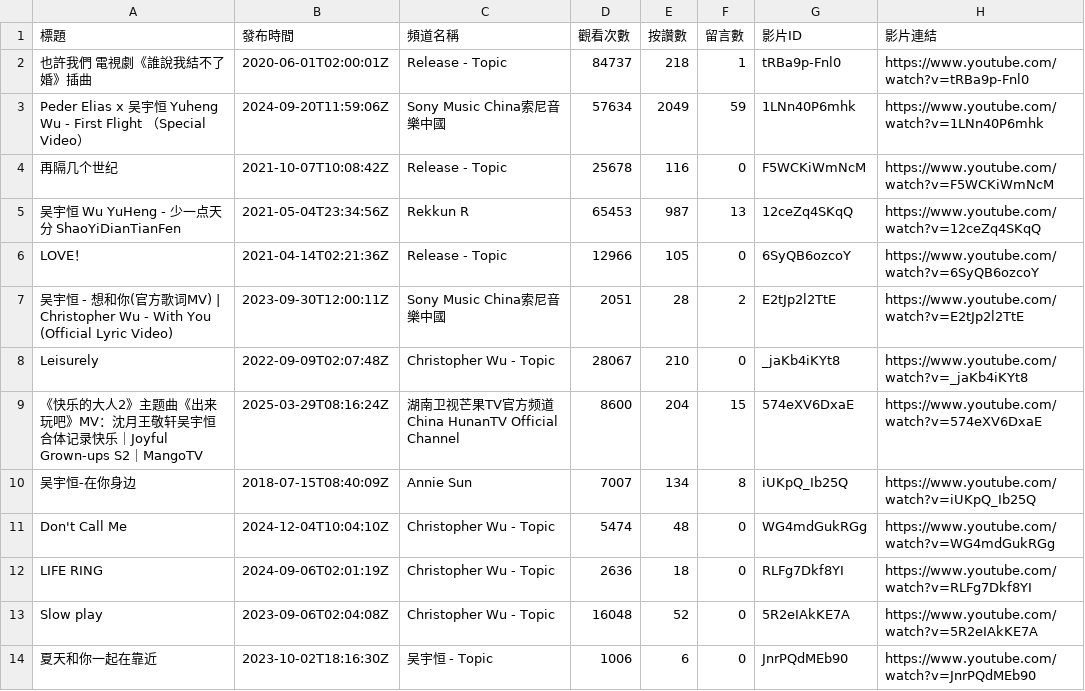
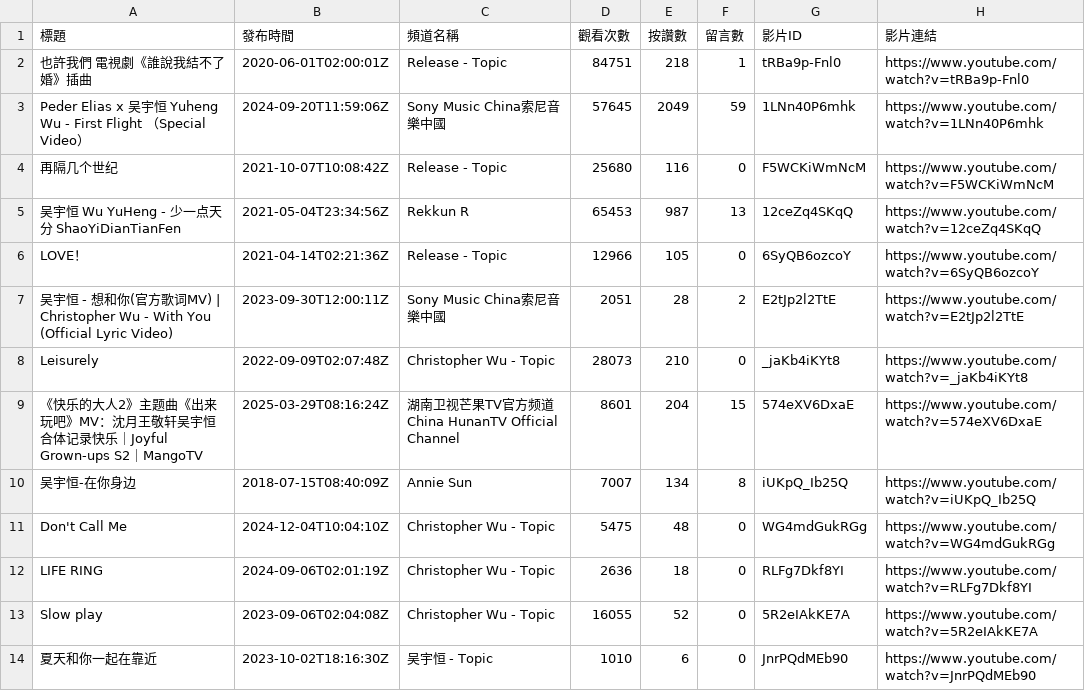
Before and after one commit to Anson0359/MidProject_Web_Crawler, a CSV file: api.csv, drawn as a sheet.

```diff
--- a/api.csv
+++ b/api.csv
@@ -1,5 +1,5 @@
 標題,發布時間,頻道名稱,觀看次數,按讚數,留言數,影片ID,影片連結
-也許我們 電視劇《誰說我結不了婚》插曲,2020-06-01T02:00:01Z,Release - Topic,84737,218,1,tRBa9p-Fnl0,https://www.youtube.com/watch?v=tRBa9p-Fnl0
-Peder Elias x 吴宇恒 Yuheng Wu - First Flight （Special Video）,2024-09-20T11:59:06Z,Sony Music China索尼音樂中國,57634,2049,59,1LNn40P6mhk,https://www.youtube.com/watch?v=1LNn40P6mhk
-再隔几个世纪,2021-10-07T10:08:42Z,Release - Topic,25678,116,0,F5WCKiWmNcM,https://www.youtube.com/watch?v=F5WCKiWmNcM
+也許我們 電視劇《誰說我結不了婚》插曲,2020-06-01T02:00:01Z,Release - Topic,84751,218,1,tRBa9p-Fnl0,https://www.youtube.com/watch?v=tRBa9p-Fnl0
+Peder Elias x 吴宇恒 Yuheng Wu - First Flight （Special Video）,2024-09-20T11:59:06Z,Sony Music China索尼音樂中國,57645,2049,59,1LNn40P6mhk,https://www.youtube.com/watch?v=1LNn40P6mhk
+再隔几个世纪,2021-10-07T10:08:42Z,Release - Topic,25680,116,0,F5WCKiWmNcM,https://www.youtube.com/watch?v=F5WCKiWmNcM
 吴宇恒 Wu YuHeng - 少一点天分 ShaoYiDianTianFen,2021-05-04T23:34:56Z,Rekkun R,65453,987,13,12ceZq4SKqQ,https://www.youtube.com/watch?v=12ceZq4SKqQ
@@ -7,8 +7,8 @@ LOVE！,2021-04-14T02:21:36Z,Release - Topic,12966,105,0,6SyQB6ozcoY,https://www
 吴宇恒 - 想和你(官方歌词MV) | Christopher Wu - With You (Official Lyric Video),2023-09-30T12:00:11Z,Sony Music China索尼音樂中國,2051,28,2,E2tJp2l2TtE,https://www.youtube.com/watch?v=E2tJp2l2TtE
-Leisurely,2022-09-09T02:07:48Z,Christopher Wu - Topic,28067,210,0,_jaKb4iKYt8,https://www.youtube.com/watch?v=_jaKb4iKYt8
-《快乐的大人2》主题曲《出来玩吧》MV：沈月王敬轩吴宇恒合体记录快乐｜Joyful Grown-ups S2｜MangoTV,2025-03-29T08:16:24Z,湖南卫视芒果TV官方频道  China HunanTV Official Channel,8600,204,15,574eXV6DxaE,https://www.youtube.com/watch?v=574eXV6DxaE
+Leisurely,2022-09-09T02:07:48Z,Christopher Wu - Topic,28073,210,0,_jaKb4iKYt8,https://www.youtube.com/watch?v=_jaKb4iKYt8
+《快乐的大人2》主题曲《出来玩吧》MV：沈月王敬轩吴宇恒合体记录快乐｜Joyful Grown-ups S2｜MangoTV,2025-03-29T08:16:24Z,湖南卫视芒果TV官方频道  China HunanTV Official Channel,8601,204,15,574eXV6DxaE,https://www.youtube.com/watch?v=574eXV6DxaE
 吴宇恒-在你身边,2018-07-15T08:40:09Z,Annie Sun,7007,134,8,iUKpQ_Ib25Q,https://www.youtube.com/watch?v=iUKpQ_Ib25Q
-Don't Call Me,2024-12-04T10:04:10Z,Christopher Wu - Topic,5474,48,0,WG4mdGukRGg,https://www.youtube.com/watch?v=WG4mdGukRGg
+Don't Call Me,2024-12-04T10:04:10Z,Christopher Wu - Topic,5475,48,0,WG4mdGukRGg,https://www.youtube.com/watch?v=WG4mdGukRGg
 LIFE RING,2024-09-06T02:01:19Z,Christopher Wu - Topic,2636,18,0,RLFg7Dkf8YI,https://www.youtube.com/watch?v=RLFg7Dkf8YI
-Slow play,2023-09-06T02:04:08Z,Christopher Wu - Topic,16048,52,0,5R2eIAkKE7A,https://www.youtube.com/watch?v=5R2eIAkKE7A
-夏天和你一起在靠近,2023-10-02T18:16:30Z,吴宇恒 - Topic,1006,6,0,JnrPQdMEb90,https://www.youtube.com/watch?v=JnrPQdMEb90
+Slow play,2023-09-06T02:04:08Z,Christopher Wu - Topic,16055,52,0,5R2eIAkKE7A,https://www.youtube.com/watch?v=5R2eIAkKE7A
+夏天和你一起在靠近,2023-10-02T18:16:30Z,吴宇恒 - Topic,1010,6,0,JnrPQdMEb90,https://www.youtube.com/watch?v=JnrPQdMEb90
```
